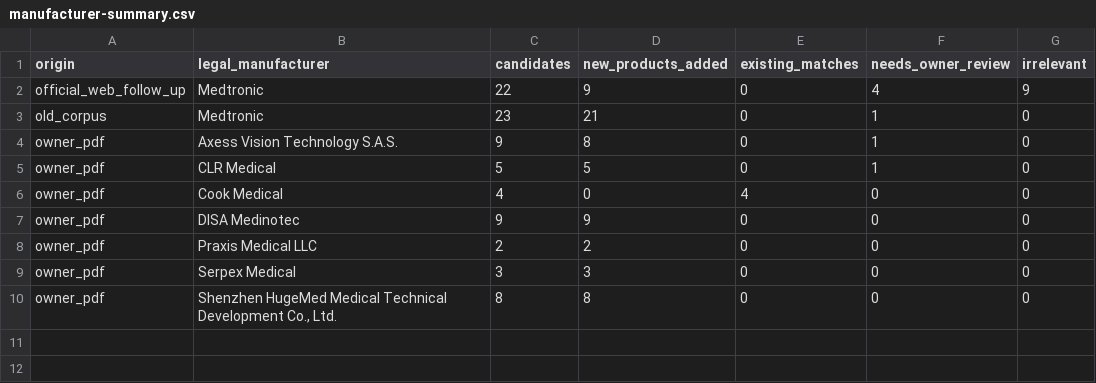
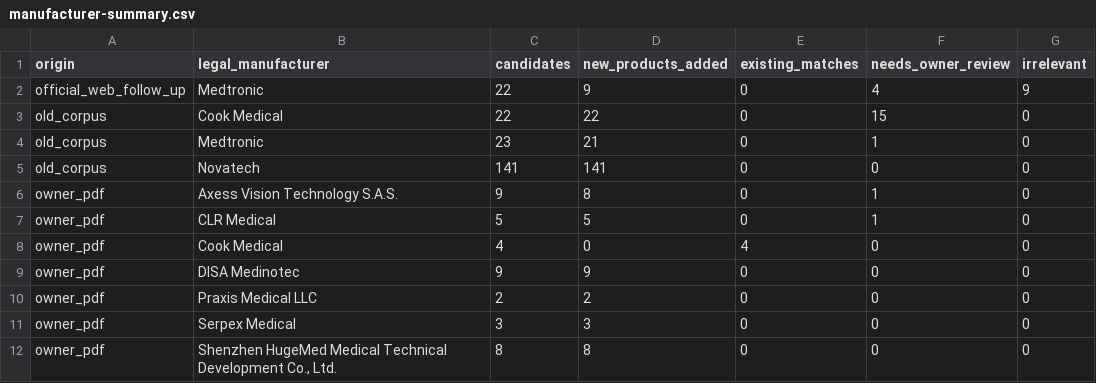
Before and after one commit to russellmiller49/Interventional-Pulm-Education-Project, a CSV file: docs/ip-preference-cards/source-completeness/2026-08-20/manufacturer-summary.csv, drawn as a sheet; the diff names each change by its address in the sheet, - before the commit and + after, or states it on an @@ line.

```diff
--- a/docs/ip-preference-cards/source-completeness/2026-08-20/manufacturer-summary.csv
+++ b/docs/ip-preference-cards/source-completeness/2026-08-20/manufacturer-summary.csv
+row 3: old_corpus | Cook Medical | 22 | 22 | 0 | 15 | 0
+row 5: old_corpus | Novatech | 141 | 141 | 0 | 0 | 0
```
Also changed, not shown: docs/ip-device-intelligence/d2c-review/taxonomy-review-classes-merged.csv, docs/ip-device-intelligence/d2c-review/taxonomy-review-needs-review.csv, 47 other files.
